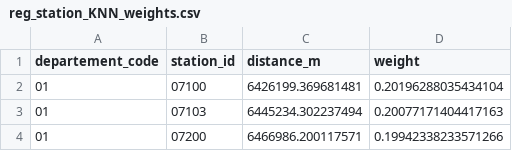
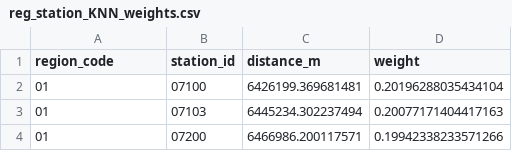
Before and after one commit to MarieLouiseLysholt/Masters_2026, a CSV file: EDA/reg_station_KNN_weights.csv, drawn as a sheet; only a part is shown.

Commit message:
correct to use regions

```diff
--- a/EDA/reg_station_KNN_weights.csv
+++ b/EDA/reg_station_KNN_weights.csv
@@ -1,2 +1,2 @@
-departement_code,station_id,distance_m,weight
+region_code,station_id,distance_m,weight
 01,07100,6426199.369681481,0.20196288035434104
```
Also changed, not shown: 1 other file.
